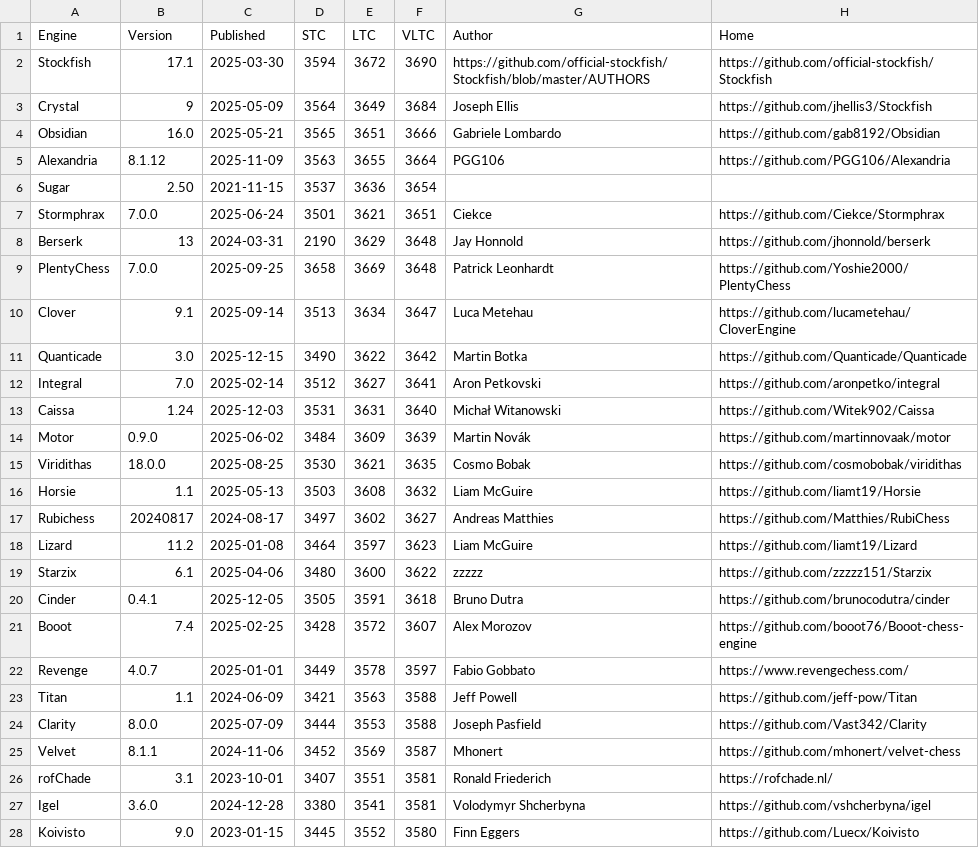
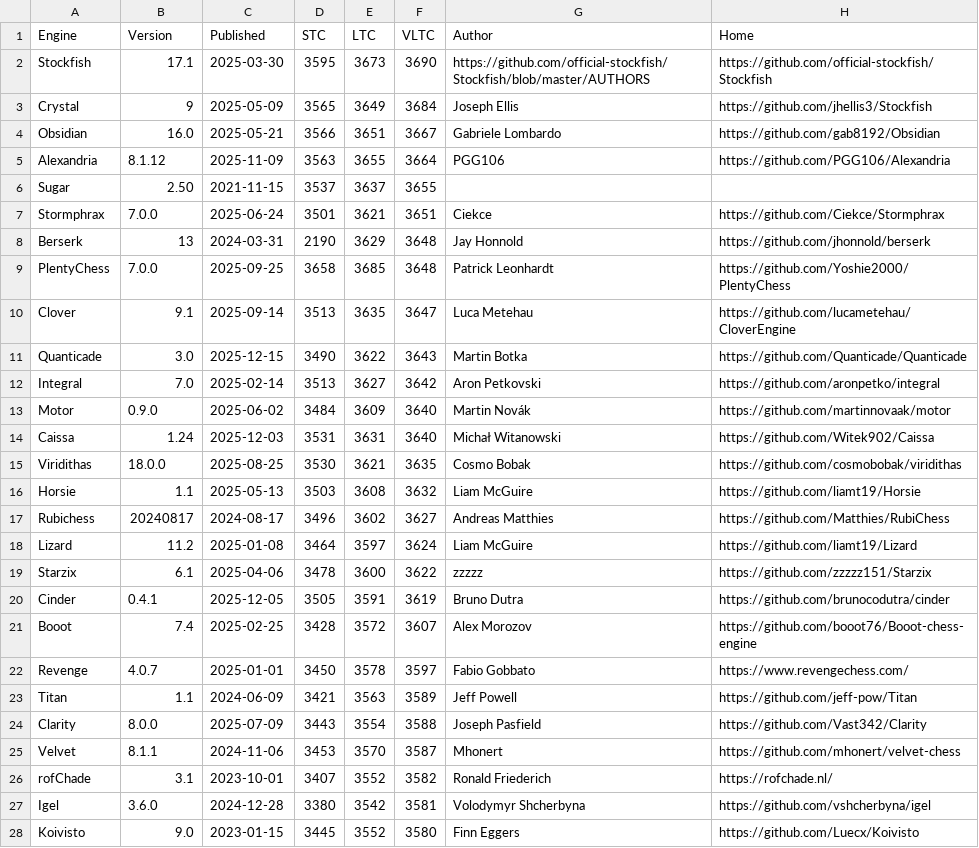
Before and after one commit to computer-chess-index/cci, a CSV file: lists/CCIRatings.csv, drawn as a sheet; only a part is shown; the diff covers the shown part only.

Commit message:
Update CCI Ratings (ELO VLTC) - 2025-12-30

```diff
--- a/lists/CCIRatings.csv
+++ b/lists/CCIRatings.csv
@@ -1,28 +1,28 @@
 Engine,Version,Published,STC,LTC,VLTC,Author,Home
-Stockfish,17.1,2025-03-30,3594,3672,3690,https://github.com/official-stockfish/Stockfish/blob/master/AUTHORS,https://github.com/official-stockfish/Stockfish
-Crystal,9,2025-05-09,3564,3649,3684,Joseph Ellis,https://github.com/jhellis3/Stockfish
-Obsidian,16.0,2025-05-21,3565,3651,3666,Gabriele Lombardo,https://github.com/gab8192/Obsidian
+Stockfish,17.1,2025-03-30,3595,3673,3690,https://github.com/official-stockfish/Stockfish/blob/master/AUTHORS,https://github.com/official-stockfish/Stockfish
+Crystal,9,2025-05-09,3565,3649,3684,Joseph Ellis,https://github.com/jhellis3/Stockfish
+Obsidian,16.0,2025-05-21,3566,3651,3667,Gabriele Lombardo,https://github.com/gab8192/Obsidian
 Alexandria,8.1.12,2025-11-09,3563,3655,3664,PGG106,https://github.com/PGG106/Alexandria
-Sugar,2.50,2021-11-15,3537,3636,3654,,
+Sugar,2.50,2021-11-15,3537,3637,3655,,
 Stormphrax,7.0.0,2025-06-24,3501,3621,3651,Ciekce,https://github.com/Ciekce/Stormphrax
 Berserk,13,2024-03-31,2190,3629,3648,Jay Honnold,https://github.com/jhonnold/berserk
-PlentyChess,7.0.0,2025-09-25,3658,3669,3648,Patrick Leonhardt,https://github.com/Yoshie2000/PlentyChess
-Clover,9.1,2025-09-14,3513,3634,3647,Luca Metehau,https://github.com/lucametehau/CloverEngine
-Quanticade,3.0,2025-12-15,3490,3622,3642,Martin Botka,https://github.com/Quanticade/Quanticade
-Integral,7.0,2025-02-14,3512,3627,3641,Aron Petkovski,https://github.com/aronpetko/integral
+PlentyChess,7.0.0,2025-09-25,3658,3685,3648,Patrick Leonhardt,https://github.com/Yoshie2000/PlentyChess
+Clover,9.1,2025-09-14,3513,3635,3647,Luca Metehau,https://github.com/lucametehau/CloverEngine
+Quanticade,3.0,2025-12-15,3490,3622,3643,Martin Botka,https://github.com/Quanticade/Quanticade
+Integral,7.0,2025-02-14,3513,3627,3642,Aron Petkovski,https://github.com/aronpetko/integral
+Motor,0.9.0,2025-06-02,3484,3609,3640,Martin Novák,https://github.com/martinnovaak/motor
 Caissa,1.24,2025-12-03,3531,3631,3640,Michał Witanowski,https://github.com/Witek902/Caissa
-Motor,0.9.0,2025-06-02,3484,3609,3639,Martin Novák,https://github.com/martinnovaak/motor
 Viridithas,18.0.0,2025-08-25,3530,3621,3635,Cosmo Bobak,https://github.com/cosmobobak/viridithas
 Horsie,1.1,2025-05-13,3503,3608,3632,Liam McGuire,https://github.com/liamt19/Horsie
-Rubichess,20240817,2024-08-17,3497,3602,3627,Andreas Matthies,https://github.com/Matthies/RubiChess
-Lizard,11.2,2025-01-08,3464,3597,3623,Liam McGuire,https://github.com/liamt19/Lizard
-Starzix,6.1,2025-04-06,3480,3600,3622,zzzzz,https://github.com/zzzzz151/Starzix
-Cinder,0.4.1,2025-12-05,3505,3591,3618,Bruno Dutra,https://github.com/brunocodutra/cinder
+Rubichess,20240817,2024-08-17,3496,3602,3627,Andreas Matthies,https://github.com/Matthies/RubiChess
+Lizard,11.2,2025-01-08,3464,3597,3624,Liam McGuire,https://github.com/liamt19/Lizard
+Starzix,6.1,2025-04-06,3478,3600,3622,zzzzz,https://github.com/zzzzz151/Starzix
+Cinder,0.4.1,2025-12-05,3505,3591,3619,Bruno Dutra,https://github.com/brunocodutra/cinder
 Booot,7.4,2025-02-25,3428,3572,3607,Alex Morozov,https://github.com/booot76/Booot-chess-engine
-Revenge,4.0.7,2025-01-01,3449,3578,3597,Fabio Gobbato,https://www.revengechess.com/
-Titan,1.1,2024-06-09,3421,3563,3588,Jeff Powell,https://github.com/jeff-pow/Titan
-Clarity,8.0.0,2025-07-09,3444,3553,3588,Joseph Pasfield,https://github.com/Vast342/Clarity
-Velvet,8.1.1,2024-11-06,3452,3569,3587,Mhonert,https://github.com/mhonert/velvet-chess
-rofChade,3.1,2023-10-01,3407,3551,3581,Ronald Friederich,https://rofchade.nl/
-Igel,3.6.0,2024-12-28,3380,3541,3581,Volodymyr Shcherbyna,https://github.com/vshcherbyna/igel
+Revenge,4.0.7,2025-01-01,3450,3578,3597,Fabio Gobbato,https://www.revengechess.com/
+Titan,1.1,2024-06-09,3421,3563,3589,Jeff Powell,https://github.com/jeff-pow/Titan
+Clarity,8.0.0,2025-07-09,3443,3554,3588,Joseph Pasfield,https://github.com/Vast342/Clarity
+Velvet,8.1.1,2024-11-06,3453,3570,3587,Mhonert,https://github.com/mhonert/velvet-chess
+rofChade,3.1,2023-10-01,3407,3552,3582,Ronald Friederich,https://rofchade.nl/
+Igel,3.6.0,2024-12-28,3380,3542,3581,Volodymyr Shcherbyna,https://github.com/vshcherbyna/igel
 Koivisto,9.0,2023-01-15,3445,3552,3580,Finn Eggers,https://github.com/Luecx/Koivisto
```
Also changed, not shown: 6 added rows, 6 removed rows, 1 moved row and 46 edited cells elsewhere in this file.
